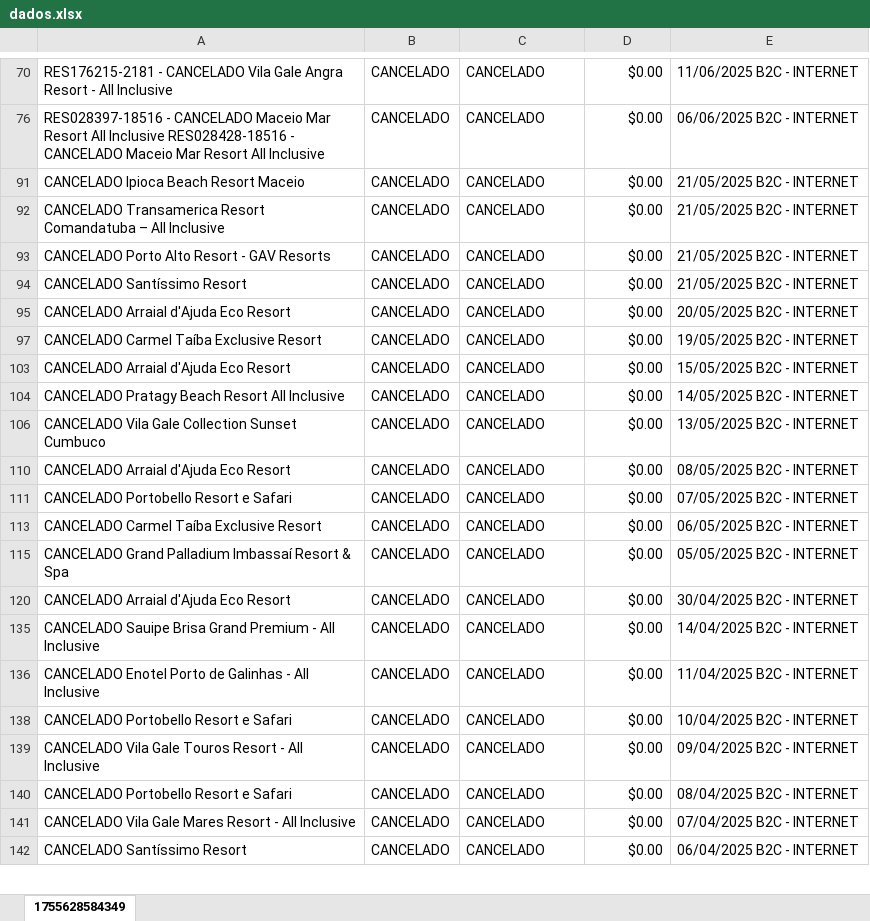
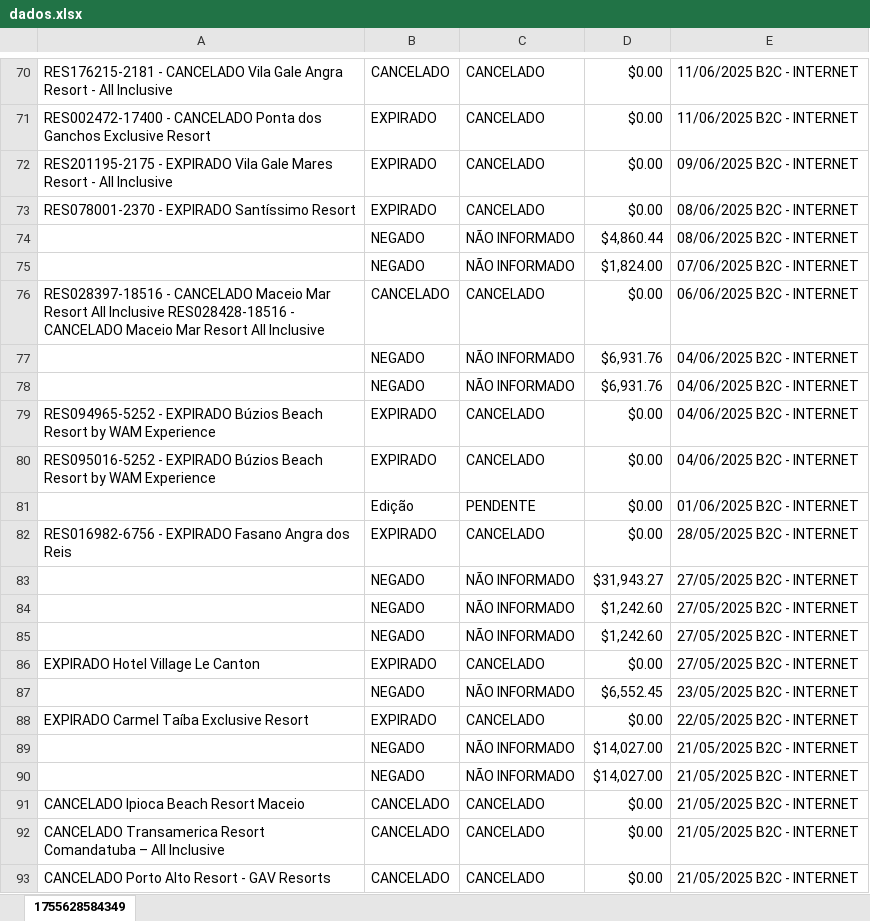
Before and after one commit to WillgitAvelar/DashBoard_Crm_B2c, an Excel workbook: dados.xlsx, sheet 1755628584349, drawn as a sheet; only a part is shown, gaps mark what is left out; the shorter side is filled out with more unchanged rows; values as stored, in another font and other column widths than the file's, no borders; the diff covers the shown part only; the diff names each change by its address in the sheet, - before the commit and + after, or states it on an @@ line.

```diff
--- a/dados.xlsx (sheet 1755628584349)
+++ b/dados.xlsx (sheet 1755628584349)
@@ row 71 unhidden: RES002472-17400 - CANCELADO Ponta dos Ganchos Exclusive Resort | EXPIRADO | CANCELADO | $0.00 | 11/06/2025 B2C - INTERNET @@
@@ row 72 unhidden: RES201195-2175 - EXPIRADO Vila Gale Mares Resort - All Inclusive | EXPIRADO | CANCELADO | $0.00 | 09/06/2025 B2C - INTERNET @@
@@ row 73 unhidden: RES078001-2370 - EXPIRADO Santíssimo Resort | EXPIRADO | CANCELADO | $0.00 | 08/06/2025 B2C - INTERNET @@
@@ row 74 unhidden:  | NEGADO | NÃO INFORMADO | $4,860.44 | 08/06/2025 B2C - INTERNET @@
@@ row 75 unhidden:  | NEGADO | NÃO INFORMADO | $1,824.00 | 07/06/2025 B2C - INTERNET @@
@@ row 77 unhidden:  | NEGADO | NÃO INFORMADO | $6,931.76 | 04/06/2025 B2C - INTERNET @@
@@ row 78 unhidden:  | NEGADO | NÃO INFORMADO | $6,931.76 | 04/06/2025 B2C - INTERNET @@
@@ row 79 unhidden: RES094965-5252 - EXPIRADO Búzios Beach Resort by WAM Experience | EXPIRADO | CANCELADO | $0.00 | 04/06/2025 B2C - INTERNET @@
@@ row 80 unhidden: RES095016-5252 - EXPIRADO Búzios Beach Resort by WAM Experience | EXPIRADO | CANCELADO | $0.00 | 04/06/2025 B2C - INTERNET @@
@@ row 81 unhidden:  | Edição | PENDENTE | $0.00 | 01/06/2025 B2C - INTERNET @@
@@ row 82 unhidden: RES016982-6756 - EXPIRADO Fasano Angra dos Reis | EXPIRADO | CANCELADO | $0.00 | 28/05/2025 B2C - INTERNET @@
@@ row 83 unhidden:  | NEGADO | NÃO INFORMADO | $31,943.27 | 27/05/2025 B2C - INTERNET @@
@@ row 84 unhidden:  | NEGADO | NÃO INFORMADO | $1,242.60 | 27/05/2025 B2C - INTERNET @@
@@ row 85 unhidden:  | NEGADO | NÃO INFORMADO | $1,242.60 | 27/05/2025 B2C - INTERNET @@
@@ row 86 unhidden: EXPIRADO Hotel Village Le Canton | EXPIRADO | CANCELADO | $0.00 | 27/05/2025 B2C - INTERNET @@
@@ row 87 unhidden:  | NEGADO | NÃO INFORMADO | $6,552.45 | 23/05/2025 B2C - INTERNET @@
@@ row 88 unhidden: EXPIRADO Carmel Taíba Exclusive Resort | EXPIRADO | CANCELADO | $0.00 | 22/05/2025 B2C - INTERNET @@
@@ row 89 unhidden:  | NEGADO | NÃO INFORMADO | $14,027.00 | 21/05/2025 B2C - INTERNET @@
@@ row 90 unhidden:  | NEGADO | NÃO INFORMADO | $14,027.00 | 21/05/2025 B2C - INTERNET @@
```
Also changed, not shown: 170 hidden or unhidden rows elsewhere in this sheet, 3 other files.
